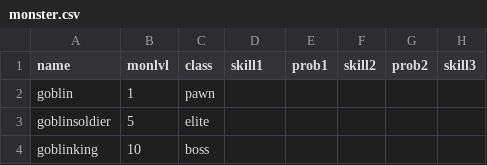
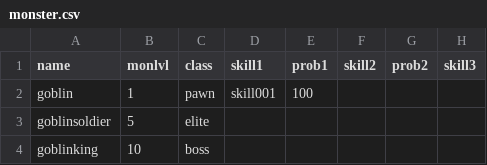
Before and after one commit to Heondu/UnityRPGProject, a CSV file: Assets/Resources/monster.csv, drawn as a sheet; only a part is shown; the diff names each change by its address in the sheet, - before the commit and + after, or states it on an @@ line.

```diff
--- a/Assets/Resources/monster.csv
+++ b/Assets/Resources/monster.csv
-D2 (skill1): (empty)
+D2 (skill1): skill001
-E2 (prob1): (empty)
+E2 (prob1): 100
```
Also changed, not shown: 35 other files.
